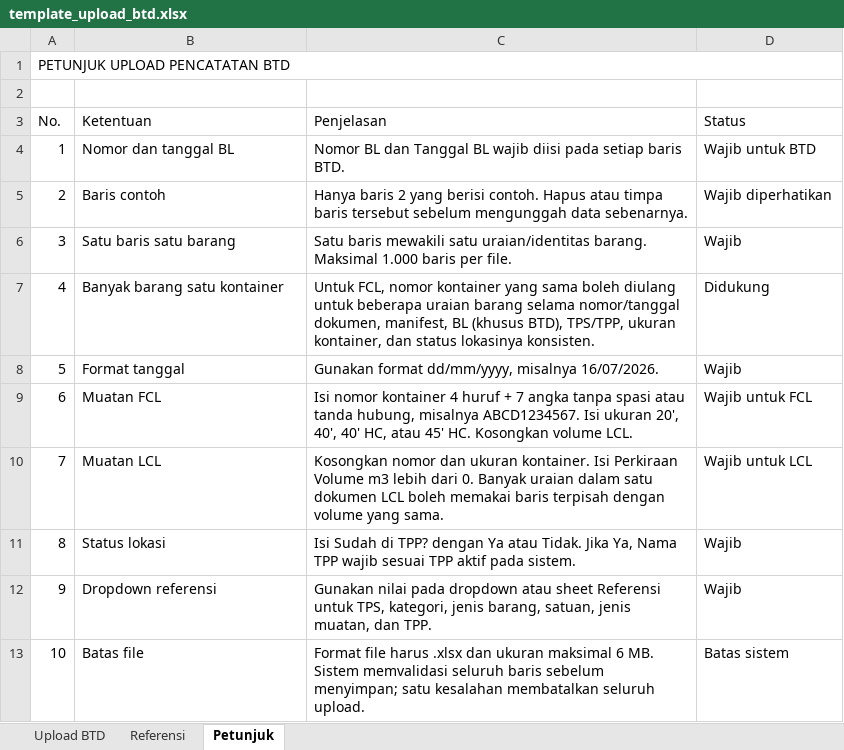
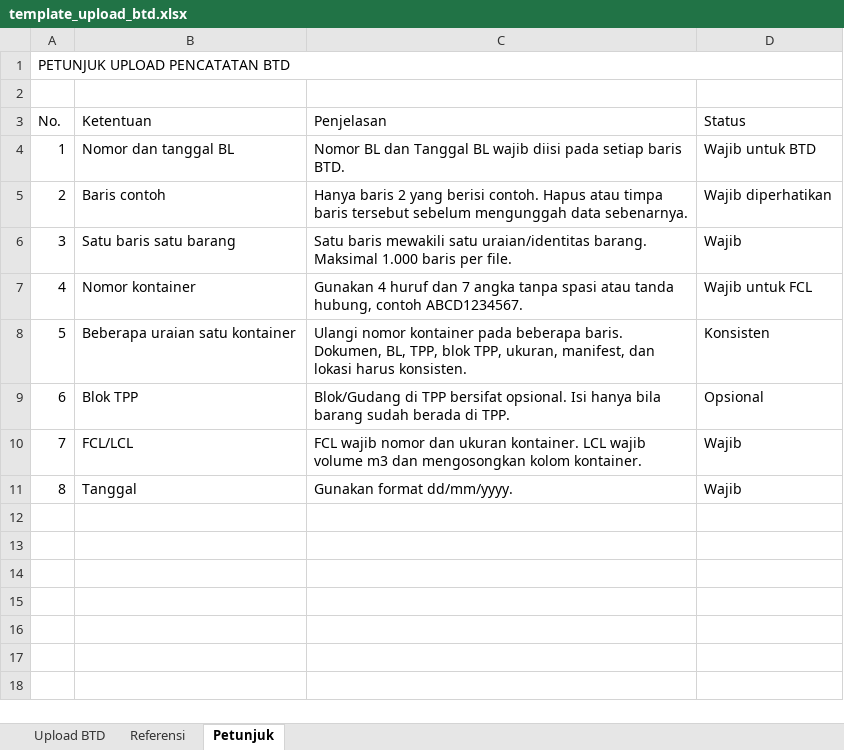
Before and after one commit to xiaoliehen-design/LIVIRA-PHP, an Excel workbook: public/assets/templates/template_upload_btd.xlsx, sheet Petunjuk, drawn as a sheet; values as stored, in another font and other column widths than the file's, no cell formats; removed rows and columns are numbered as before the commit, all else as after; the diff names each change by its address in the sheet, - before the commit and + after, or states it on an @@ line.

```diff
--- a/public/assets/templates/template_upload_btd.xlsx (sheet Petunjuk)
+++ b/public/assets/templates/template_upload_btd.xlsx (sheet Petunjuk)
-row 7: 4 | Banyak barang satu kontainer | Untuk FCL, nomor kontainer yang sama boleh diulang untuk beberapa uraian barang selama nomor/tanggal dokumen, manifest, BL (khusus BTD), TPS/TPP, ukuran kontainer, dan status lokasinya konsisten. | Didukung
+row 7: 4 | Nomor kontainer | Gunakan 4 huruf dan 7 angka tanpa spasi atau tanda hubung, contoh ABCD1234567. | Wajib untuk FCL
+row 8: 5 | Beberapa uraian satu kontainer | Ulangi nomor kontainer pada beberapa baris. Dokumen, BL, TPP, blok TPP, ukuran, manifest, dan lokasi harus konsisten. | Konsisten
+row 9: 6 | Blok TPP | Blok/Gudang di TPP bersifat opsional. Isi hanya bila barang sudah berada di TPP. | Opsional
+row 10: 7 | FCL/LCL | FCL wajib nomor dan ukuran kontainer. LCL wajib volume m3 dan mengosongkan kolom kontainer. | Wajib
@@ column A (No.) renumbered in row 11 @@
-B11 (Ketentuan): Format tanggal
+B11 (Ketentuan): Tanggal
-C11 (Penjelasan): Gunakan format dd/mm/yyyy, misalnya 16/07/2026.
+C11 (Penjelasan): Gunakan format dd/mm/yyyy.
-row 9: 6 | Muatan FCL | Isi nomor kontainer 4 huruf + 7 angka tanpa spasi atau tanda hubung, misalnya ABCD1234567. Isi ukuran 20', 40', 40' HC, atau 45' HC. Kosongkan volume LCL. | Wajib untuk FCL
-row 10: 7 | Muatan LCL | Kosongkan nomor dan ukuran kontainer. Isi Perkiraan Volume m3 lebih dari 0. Banyak uraian dalam satu dokumen LCL boleh memakai baris terpisah dengan volume yang sama. | Wajib untuk LCL
-row 11: 8 | Status lokasi | Isi Sudah di TPP? dengan Ya atau Tidak. Jika Ya, Nama TPP wajib sesuai TPP aktif pada sistem. | Wajib
-row 12: 9 | Dropdown referensi | Gunakan nilai pada dropdown atau sheet Referensi untuk TPS, kategori, jenis barang, satuan, jenis muatan, dan TPP. | Wajib
-row 13: 10 | Batas file | Format file harus .xlsx dan ukuran maksimal 6 MB. Sistem memvalidasi seluruh baris sebelum menyimpan; satu kesalahan membatalkan seluruh upload. | Batas sistem
```
Also changed, not shown: sheet Referensi, sheet Upload BTD, cell formats, public/assets/templates/template_upload_barang_titipan.xlsx, public/assets/templates/template_upload_bdn.xlsx, 17 other files.
